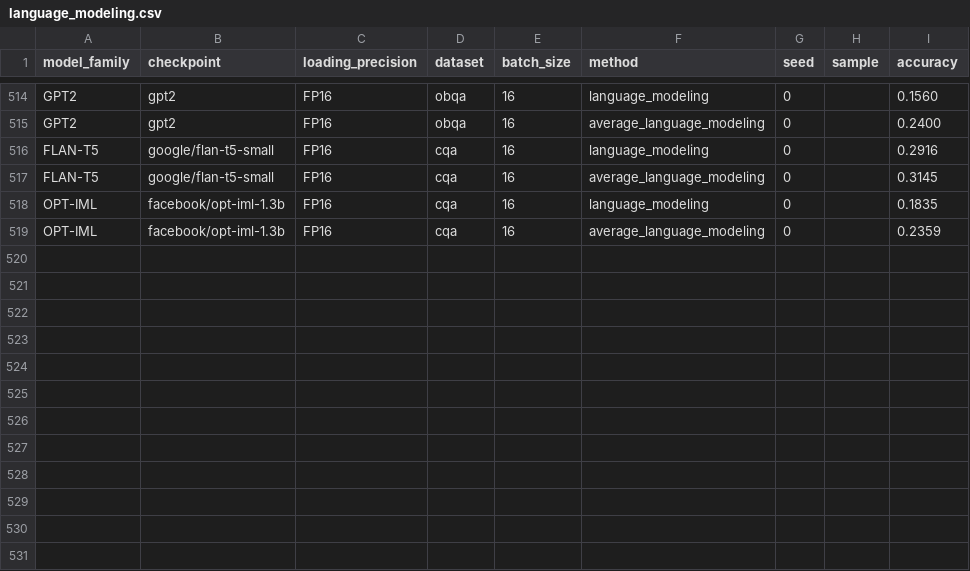
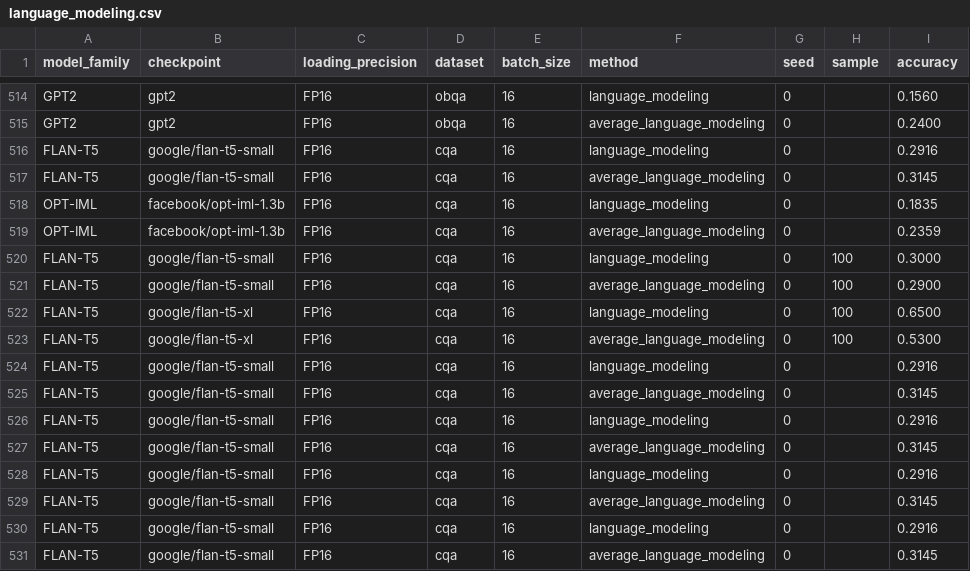
Before and after one commit to KasMasVan/csr_exp_resource_index, a CSV file: results/language_modeling.csv, drawn as a sheet; only a part is shown, gaps mark what is left out; the diff names each change by its address in the sheet, - before the commit and + after, or states it on an @@ line.

Commit message:
Refactor mask computing. Now support three scoring methods in poe

```diff
--- a/results/language_modeling.csv
+++ b/results/language_modeling.csv
+row 520: FLAN-T5 | google/flan-t5-small | FP16 | cqa | 16 | language_modeling | 0 | 100 | 0.3000
+row 521: FLAN-T5 | google/flan-t5-small | FP16 | cqa | 16 | average_language_modeling | 0 | 100 | 0.2900
+row 522: FLAN-T5 | google/flan-t5-xl | FP16 | cqa | 16 | language_modeling | 0 | 100 | 0.6500
+row 523: FLAN-T5 | google/flan-t5-xl | FP16 | cqa | 16 | average_language_modeling | 0 | 100 | 0.5300
+row 524: FLAN-T5 | google/flan-t5-small | FP16 | cqa | 16 | language_modeling | 0 |  | 0.2916
+row 525: FLAN-T5 | google/flan-t5-small | FP16 | cqa | 16 | average_language_modeling | 0 |  | 0.3145
+row 526: FLAN-T5 | google/flan-t5-small | FP16 | cqa | 16 | language_modeling | 0 |  | 0.2916
+row 527: FLAN-T5 | google/flan-t5-small | FP16 | cqa | 16 | average_language_modeling | 0 |  | 0.3145
+row 528: FLAN-T5 | google/flan-t5-small | FP16 | cqa | 16 | language_modeling | 0 |  | 0.2916
+row 529: FLAN-T5 | google/flan-t5-small | FP16 | cqa | 16 | average_language_modeling | 0 |  | 0.3145
+row 530: FLAN-T5 | google/flan-t5-small | FP16 | cqa | 16 | language_modeling | 0 |  | 0.2916
+row 531: FLAN-T5 | google/flan-t5-small | FP16 | cqa | 16 | average_language_modeling | 0 |  | 0.3145
```
Also changed, not shown: results/calibration.csv, results/channel.csv, 10 other files.
